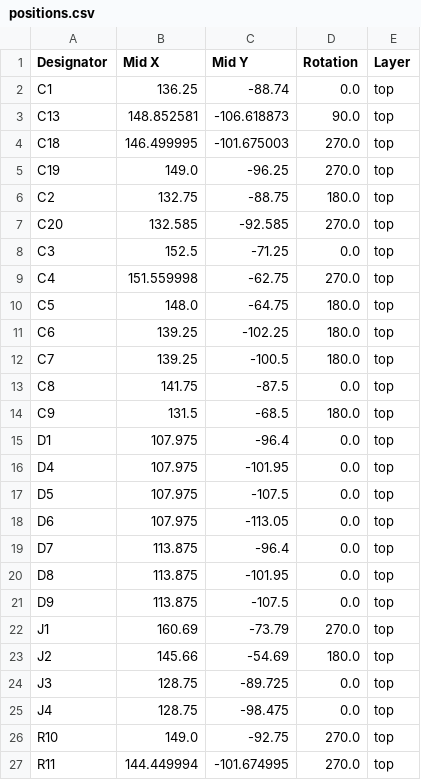
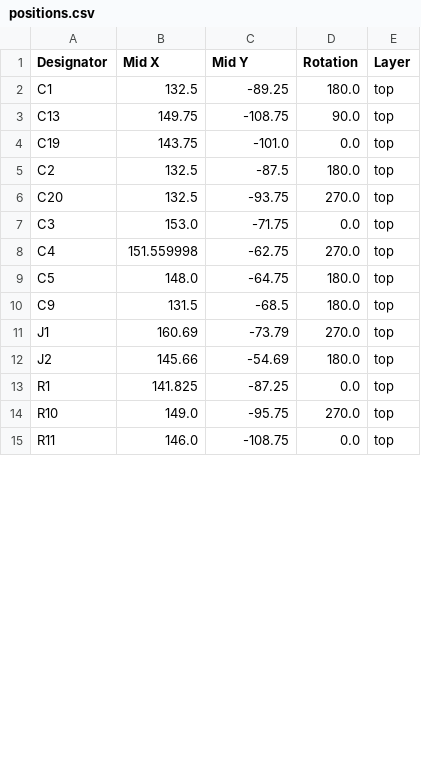
Before and after one commit to IiroKarppanen/optical-pulse-oximeter-pcb, a CSV file: production/positions.csv, drawn as a sheet; only a part is shown; the diff covers the shown part only.

```diff
--- a/production/positions.csv
+++ b/production/positions.csv
@@ -1,27 +1,15 @@
 Designator,Mid X,Mid Y,Rotation,Layer
-C1,136.25,-88.74,0.0,top
-C13,148.852581,-106.618873,90.0,top
-C18,146.499995,-101.675003,270.0,top
-C19,149.0,-96.25,270.0,top
-C2,132.75,-88.75,180.0,top
-C20,132.585,-92.585,270.0,top
-C3,152.5,-71.25,0.0,top
+C1,132.5,-89.25,180.0,top
+C13,149.75,-108.75,90.0,top
+C19,143.75,-101.0,0.0,top
+C2,132.5,-87.5,180.0,top
+C20,132.5,-93.75,270.0,top
+C3,153.0,-71.75,0.0,top
 C4,151.559998,-62.75,270.0,top
 C5,148.0,-64.75,180.0,top
-C6,139.25,-102.25,180.0,top
-C7,139.25,-100.5,180.0,top
-C8,141.75,-87.5,0.0,top
 C9,131.5,-68.5,180.0,top
-D1,107.975,-96.4,0.0,top
-D4,107.975,-101.95,0.0,top
-D5,107.975,-107.5,0.0,top
-D6,107.975,-113.05,0.0,top
-D7,113.875,-96.4,0.0,top
-D8,113.875,-101.95,0.0,top
-D9,113.875,-107.5,0.0,top
 J1,160.69,-73.79,270.0,top
 J2,145.66,-54.69,180.0,top
-J3,128.75,-89.725,0.0,top
-J4,128.75,-98.475,0.0,top
-R10,149.0,-92.75,270.0,top
-R11,144.449994,-101.674995,270.0,top
+R1,141.825,-87.25,0.0,top
+R10,149.0,-95.75,270.0,top
+R11,146.0,-108.75,0.0,top
```
Also changed, not shown: 1 added row and 22 edited cells elsewhere in this file, production/bom.csv, 50 other files.
